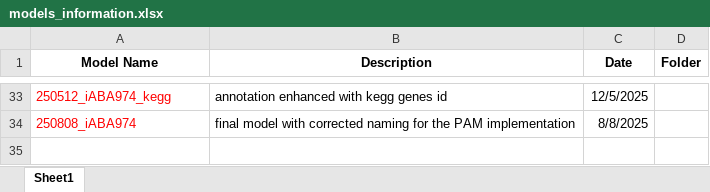
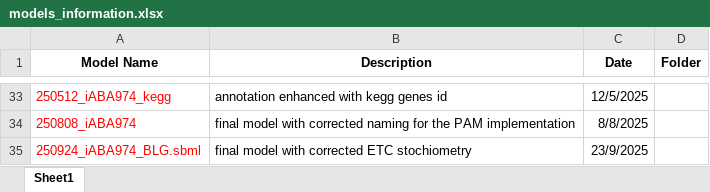
Before and after one commit to AzizBenA/iABA974_SoF1_GEM, an Excel workbook: Models/models_information.xlsx, sheet Sheet1, drawn as a sheet; only a part is shown, gaps mark what is left out; values as stored, in another font and other column widths than the file's, no borders; the diff names each change by its address in the sheet, - before the commit and + after, or states it on an @@ line.

Commit message:
model added : ETC stochiometry modification

```diff
--- a/Models/models_information.xlsx (sheet Sheet1)
+++ b/Models/models_information.xlsx (sheet Sheet1)
+row 35: 250924_iABA974_BLG.sbml | final model with corrected ETC stochiometry | 23/9/2025
```
Also changed, not shown: 1 other file.
